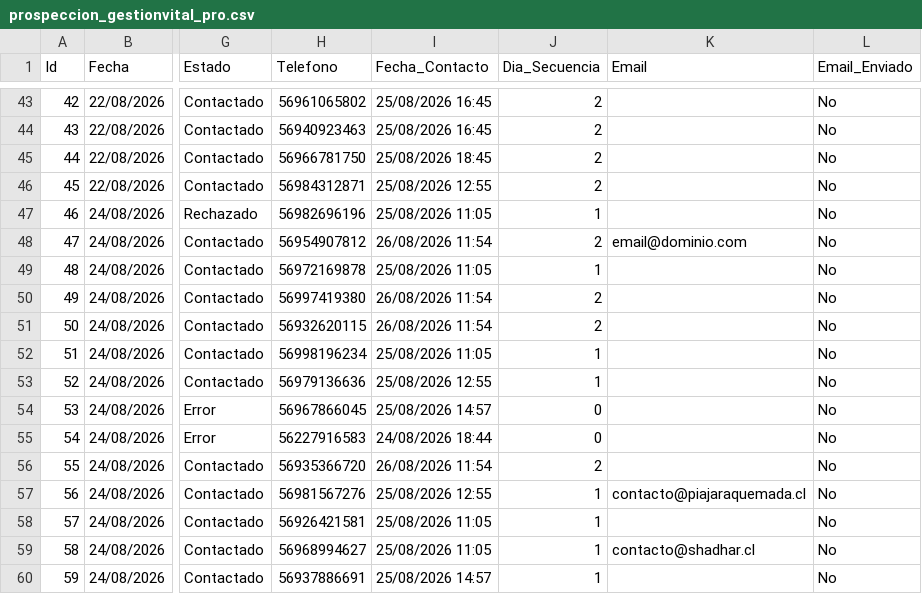
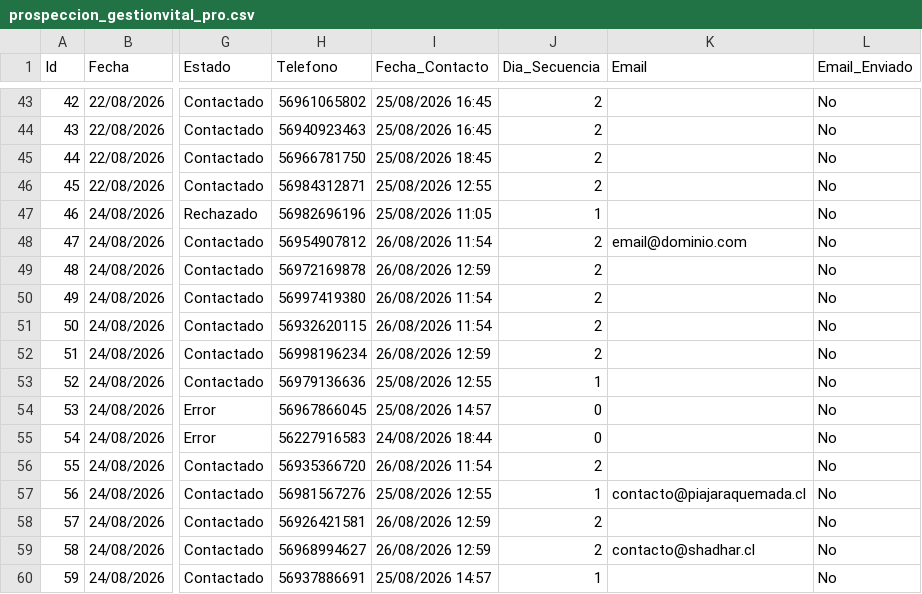
Before and after one commit to POPnLAR/Clientes, a CSV file: prospeccion_gestionvital_pro.csv, drawn as a sheet; only a part is shown, gaps mark what is left out; the diff names each change by its address in the sheet, - before the commit and + after, or states it on an @@ line.

Commit message:
Actualizacion leads [Skip CI]

```diff
--- a/prospeccion_gestionvital_pro.csv
+++ b/prospeccion_gestionvital_pro.csv
-I49 (Fecha_Contacto): 25/08/2026 11:05
+I49 (Fecha_Contacto): 26/08/2026 12:59
-J49 (Dia_Secuencia): 1
+J49 (Dia_Secuencia): 2
-I52 (Fecha_Contacto): 25/08/2026 11:05
+I52 (Fecha_Contacto): 26/08/2026 12:59
-J52 (Dia_Secuencia): 1
+J52 (Dia_Secuencia): 2
-I58:I59 (Fecha_Contacto): 25/08/2026 11:05
+I58:I59 (Fecha_Contacto): 26/08/2026 12:59
-J58:J59 (Dia_Secuencia): 1
+J58:J59 (Dia_Secuencia): 2
```
